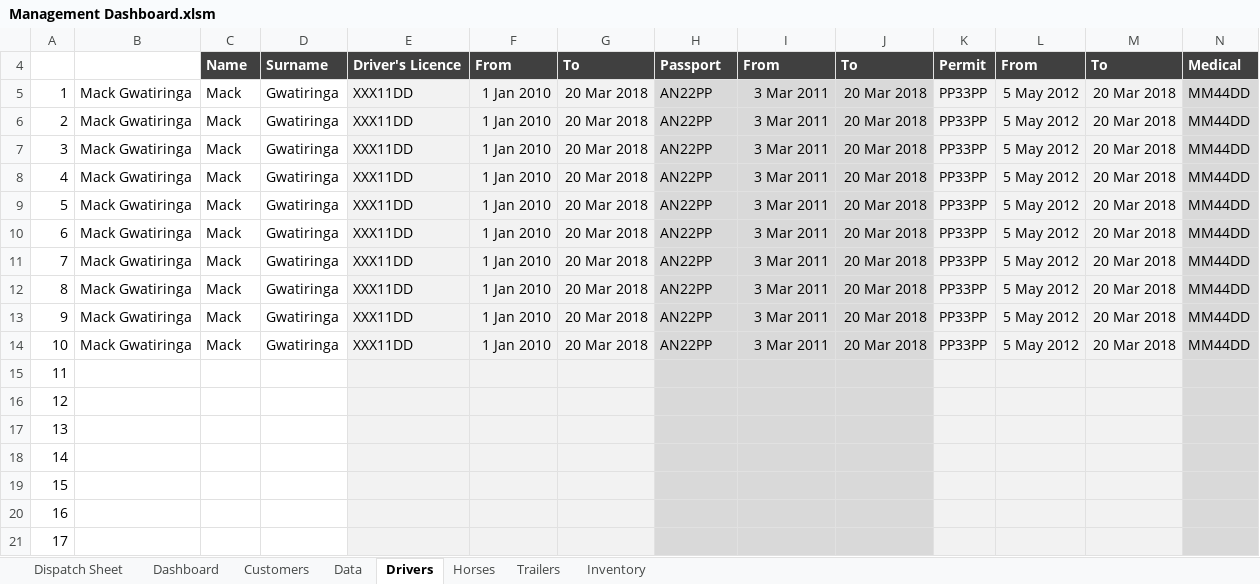
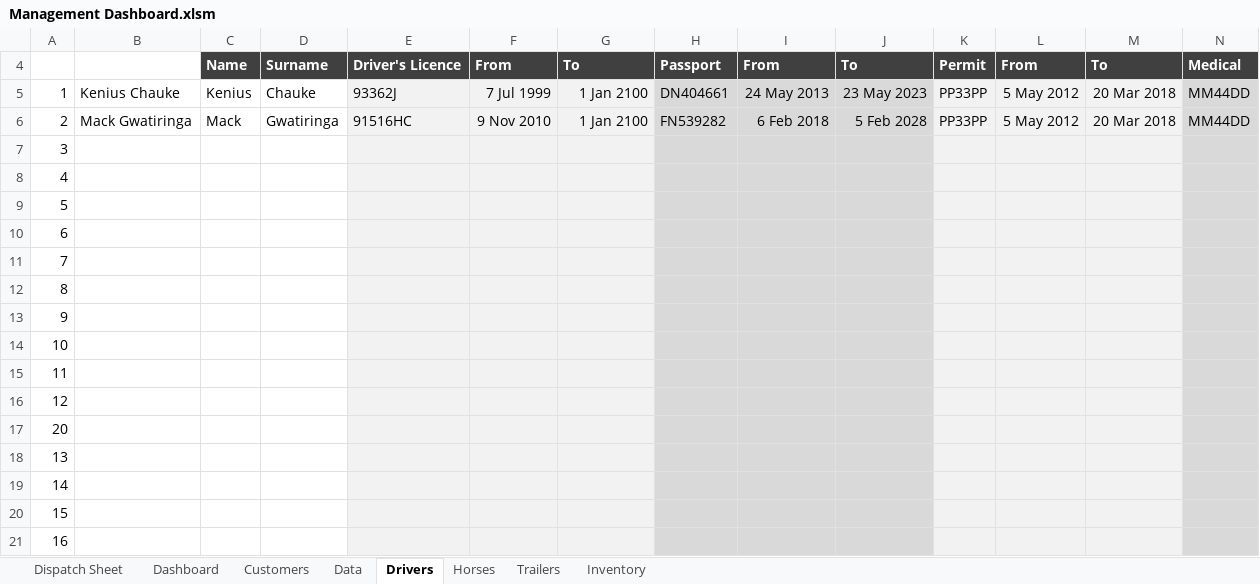
Before and after one commit to shaunkleyn/SpaceShifters, an Excel workbook: Management Dashboard.xlsm, sheet Drivers, drawn as a sheet; only a part is shown; the shorter side is filled out with more unchanged rows; values as stored, in another font and other column widths than the file's, no borders; removed rows and columns are numbered as before the commit, all else as after; rows hold the shown columns only; the diff covers the shown part only; the diff names each change by its address in the sheet, - before the commit and + after, or states it on an @@ line.

```diff
--- a/Management Dashboard.xlsm (sheet Drivers)
+++ b/Management Dashboard.xlsm (sheet Drivers)
-B5: Mack Gwatiringa
+B5: Kenius Chauke
-C5: Mack
+C5: Kenius
-D5: Gwatiringa
+D5: Chauke
-E5: XXX11DD
+E5: 93362J
-F5: 1 Jan 2010
+F5: 7 Jul 1999
-G5:G6: 20 Mar 2018
+G5:G6: 1 Jan 2100
-H5: AN22PP
+H5: DN404661
-I5: 3 Mar 2011
+I5: 24 May 2013
-J5: 20 Mar 2018
+J5: 23 May 2023
-E6: XXX11DD
+E6: 91516HC
-F6: 1 Jan 2010
+F6: 9 Nov 2010
-H6: AN22PP
+H6: FN539282
-I6: 3 Mar 2011
+I6: 6 Feb 2018
-J6: 20 Mar 2018
+J6: 5 Feb 2028
-row 7: 3 | Mack Gwatiringa | Mack | Gwatiringa | XXX11DD | 1 Jan 2010 | 20 Mar 2018 | AN22PP | 3 Mar 2011 | 20 Mar 2018 | PP33PP | 5 May 2012 | 20 Mar 2018 | MM44DD
-row 8: 4 | Mack Gwatiringa | Mack | Gwatiringa | XXX11DD | 1 Jan 2010 | 20 Mar 2018 | AN22PP | 3 Mar 2011 | 20 Mar 2018 | PP33PP | 5 May 2012 | 20 Mar 2018 | MM44DD
-row 9: 5 | Mack Gwatiringa | Mack | Gwatiringa | XXX11DD | 1 Jan 2010 | 20 Mar 2018 | AN22PP | 3 Mar 2011 | 20 Mar 2018 | PP33PP | 5 May 2012 | 20 Mar 2018 | MM44DD
-row 10: 6 | Mack Gwatiringa | Mack | Gwatiringa | XXX11DD | 1 Jan 2010 | 20 Mar 2018 | AN22PP | 3 Mar 2011 | 20 Mar 2018 | PP33PP | 5 May 2012 | 20 Mar 2018 | MM44DD
-row 11: 7 | Mack Gwatiringa | Mack | Gwatiringa | XXX11DD | 1 Jan 2010 | 20 Mar 2018 | AN22PP | 3 Mar 2011 | 20 Mar 2018 | PP33PP | 5 May 2012 | 20 Mar 2018 | MM44DD
-row 12: 8 | Mack Gwatiringa | Mack | Gwatiringa | XXX11DD | 1 Jan 2010 | 20 Mar 2018 | AN22PP | 3 Mar 2011 | 20 Mar 2018 | PP33PP | 5 May 2012 | 20 Mar 2018 | MM44DD
-row 13: 9 | Mack Gwatiringa | Mack | Gwatiringa | XXX11DD | 1 Jan 2010 | 20 Mar 2018 | AN22PP | 3 Mar 2011 | 20 Mar 2018 | PP33PP | 5 May 2012 | 20 Mar 2018 | MM44DD
-row 14: 10 | Mack Gwatiringa | Mack | Gwatiringa | XXX11DD | 1 Jan 2010 | 20 Mar 2018 | AN22PP | 3 Mar 2011 | 20 Mar 2018 | PP33PP | 5 May 2012 | 20 Mar 2018 | MM44DD
+row 7: 3
+row 8: 4
+row 9: 5
+row 10: 6
+row 11: 7
+row 12: 8
+row 13: 9
+row 14: 10
+row 17: 20
```
Also changed, not shown: 8 removed rows elsewhere in this sheet, sheet Dispatch Sheet, sheet Dashboard, sheet Data, sheet Horses, sheet Trailers, sheet Inventory, formulas that keep their value, hidden cells, charts or pictures, 2 other files.
